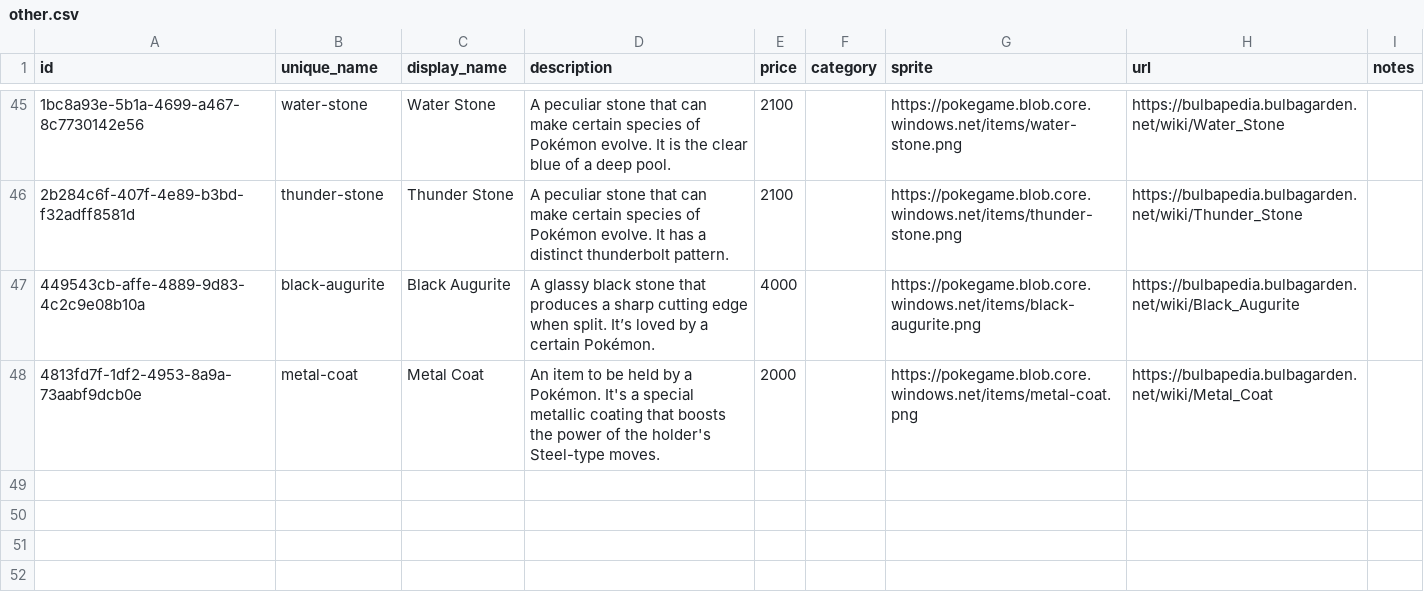
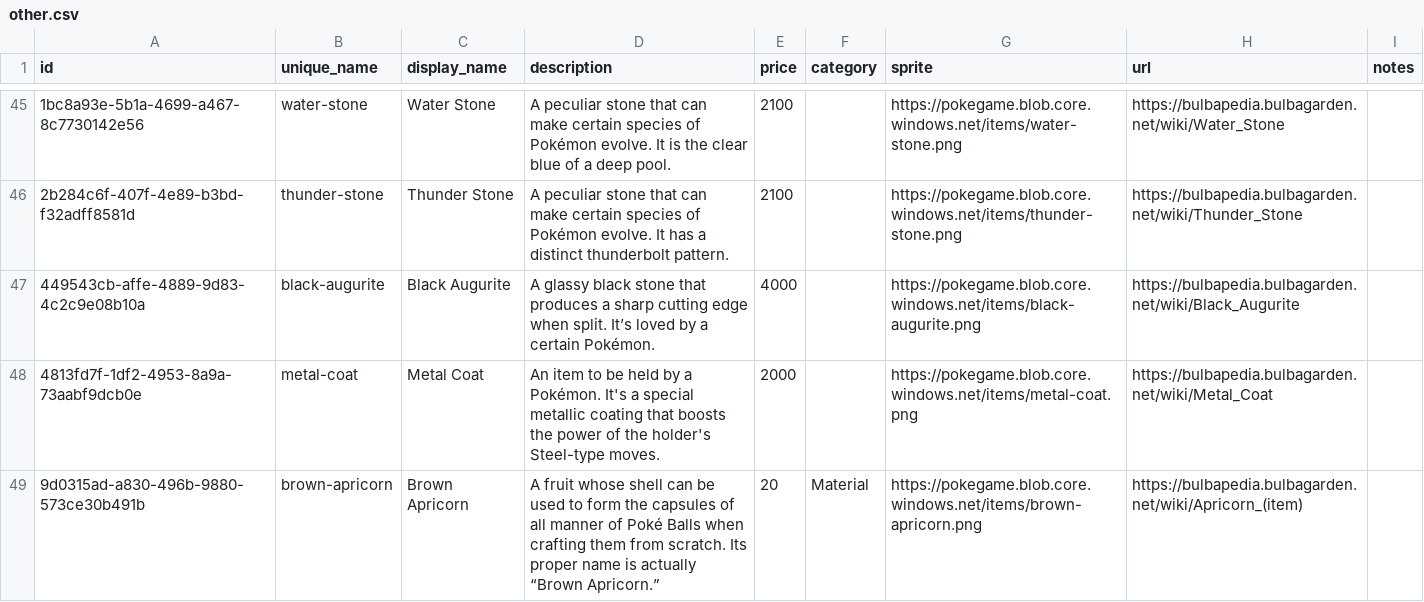
Before and after one commit to PokemonXP/PokeGame, a CSV file: backend/tools/PokeGame.Seeding/Game/data/items/other.csv, drawn as a sheet; only a part is shown, gaps mark what is left out; the diff names each change by its address in the sheet, - before the commit and + after, or states it on an @@ line.

```diff
--- a/backend/tools/PokeGame.Seeding/Game/data/items/other.csv
+++ b/backend/tools/PokeGame.Seeding/Game/data/items/other.csv
+row 49: 9d0315ad-a830-496b-9880-573ce30b491b | brown-apricorn | Brown Apricorn | A fruit whose shell can be used to form the capsules of all manner of Poké Balls when crafting them from scratch. Its proper name is actually “Brown Apricorn.” | 20 | Material | https://pokegame.blob.core.windows.net/items/brown-apricorn.png | https://bulbapedia.bulbagarden.net/wiki/Apricorn_(item)
```
Also changed, not shown: backend/tools/PokeGame.Seeding/Game/data/varieties/moves.csv, 2 other files.
